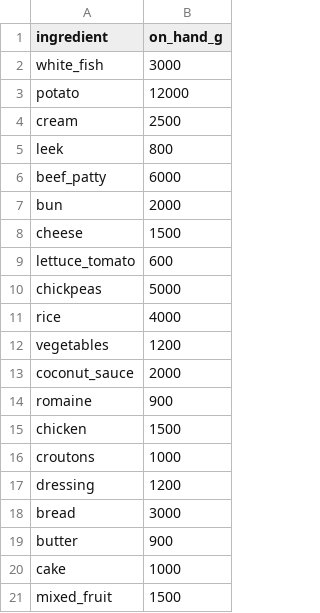
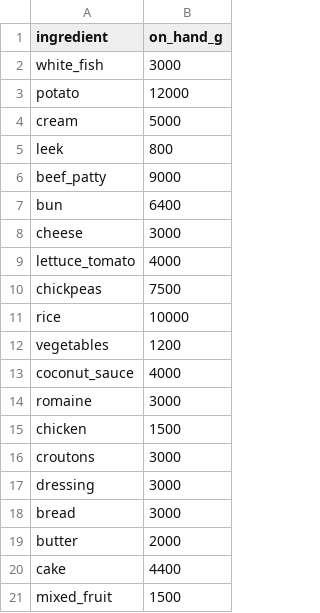
Before and after one commit to antequeradiogo-stack/food-waste-prep-planner, a CSV file: data/stock.csv, drawn as a sheet.

Commit message:
Add Stock page (shelf camera counts, scale connectors, expiry & use-first), stock-aware ordering and assistant

```diff
--- a/data/stock.csv
+++ b/data/stock.csv
@@ -3,19 +3,19 @@ white_fish,3000
 potato,12000
-cream,2500
+cream,5000
 leek,800
-beef_patty,6000
-bun,2000
-cheese,1500
-lettuce_tomato,600
-chickpeas,5000
-rice,4000
+beef_patty,9000
+bun,6400
+cheese,3000
+lettuce_tomato,4000
+chickpeas,7500
+rice,10000
 vegetables,1200
-coconut_sauce,2000
-romaine,900
+coconut_sauce,4000
+romaine,3000
 chicken,1500
-croutons,1000
-dressing,1200
+croutons,3000
+dressing,3000
 bread,3000
-butter,900
-cake,1000
+butter,2000
+cake,4400
 mixed_fruit,1500
```
Also changed, not shown: 30 other files.
